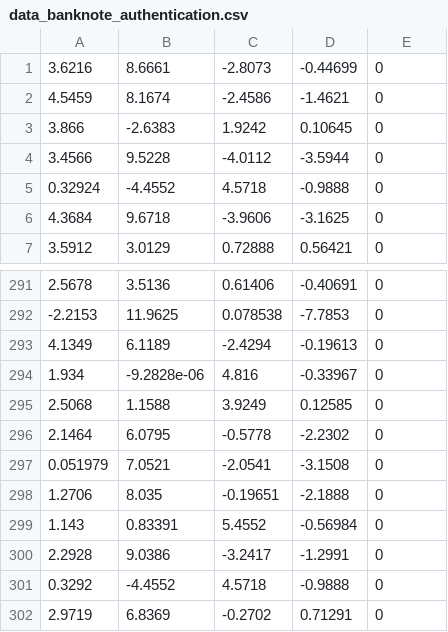
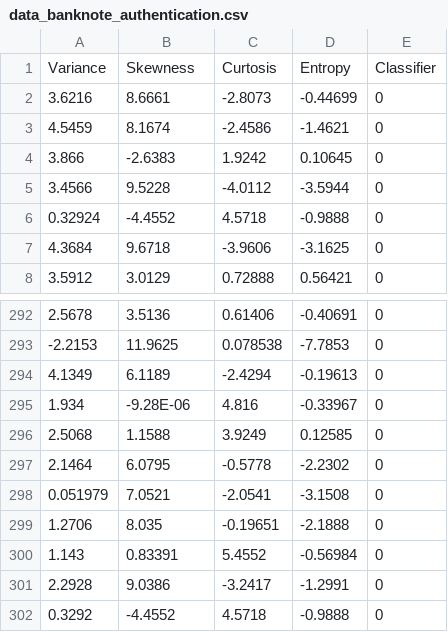
Before and after one commit to allieenyart/machine_learning_project, a CSV file: data/data_banknote_authentication.csv, drawn as a sheet; only a part is shown, gaps mark what is left out; the shorter side is filled out with more unchanged rows.

Commit message:
Added headings

```diff
--- a/data/data_banknote_authentication.csv
+++ b/data/data_banknote_authentication.csv
@@ -1 +1,2 @@
+Variance,Skewness,Curtosis,Entropy,Classifier
 3.6216,8.6661,-2.8073,-0.44699,0
@@ -293,3 +294,3 @@
 4.1349,6.1189,-2.4294,-0.19613,0
-1.934,-9.2828e-06,4.816,-0.33967,0
+1.934,-9.28E-06,4.816,-0.33967,0
 2.5068,1.1588,3.9249,0.12585,0
```
